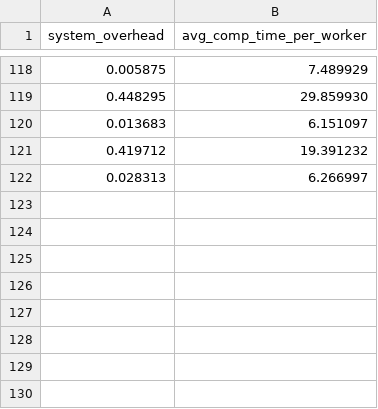
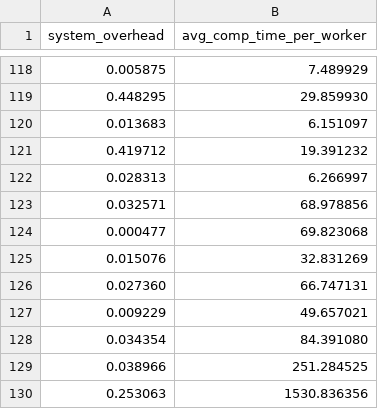
Before and after one commit to rutgerfrans/thesis, a CSV file: src/pytorch/timings/epoch_timings.csv, drawn as a sheet; only a part is shown, gaps mark what is left out; the diff names each change by its address in the sheet, - before the commit and + after, or states it on an @@ line.

```diff
--- a/src/pytorch/timings/epoch_timings.csv
+++ b/src/pytorch/timings/epoch_timings.csv
+row 123: 0.032571 | 68.978856
+row 124: 0.000477 | 69.823068
+row 125: 0.015076 | 32.831269
+row 126: 0.027360 | 66.747131
+row 127: 0.009229 | 49.657021
+row 128: 0.034354 | 84.391080
+row 129: 0.038966 | 251.284525
+row 130: 0.253063 | 1530.836356
```
Also changed, not shown: scripts/logs_full/summary.csv, src/tensorflow/timings/epoch_timings.csv, 10 other files.
